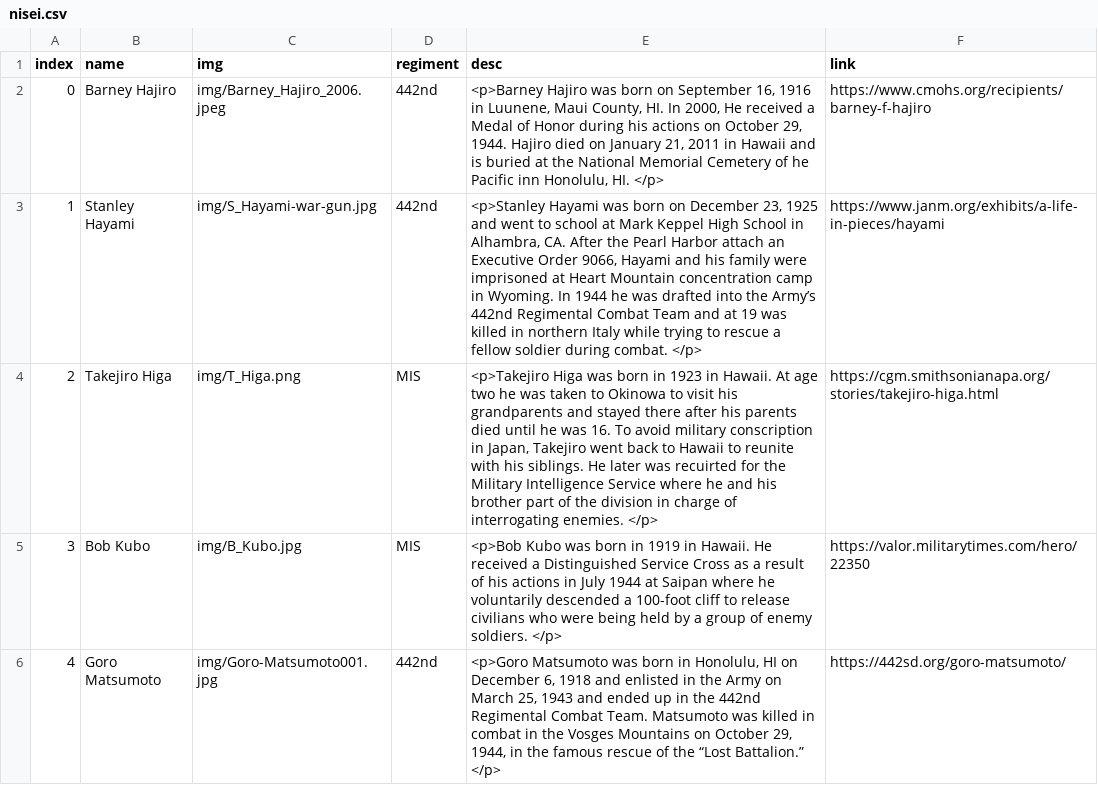
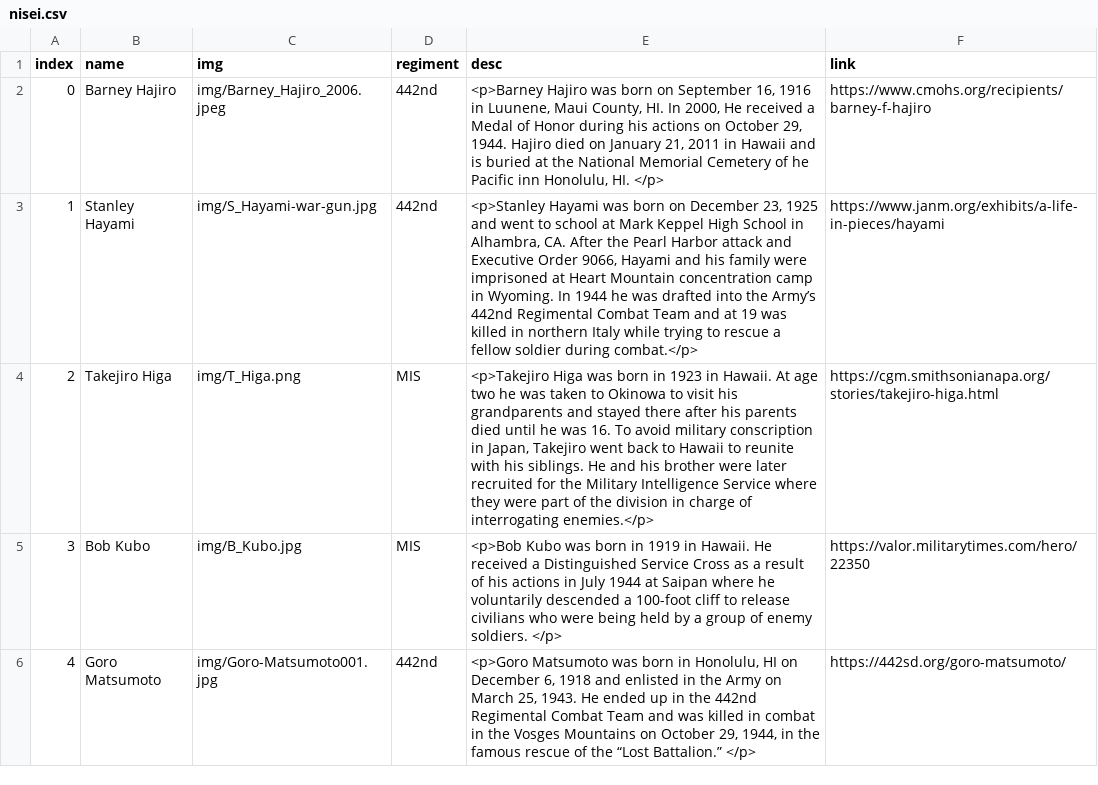
Before and after one commit to abcotvdata/defining-courage, a CSV file: nisei.csv, drawn as a sheet; only a part is shown; the diff covers the shown part only.

Commit message:
update nisei grid text

```diff
--- a/nisei.csv
+++ b/nisei.csv
@@ -2,5 +2,5 @@
 0,Barney Hajiro,img/Barney_Hajiro_2006.jpeg,442nd,"<p>Barney Hajiro was born on September 16, 1916 in Luunene, Maui County, HI. In 2000, He received a Medal of Honor during his actions on October 29, 1944. Hajiro died on January 21, 2011 in Hawaii and is buried at the National Memorial Cemetery of he Pacific inn Honolulu, HI. </p>",https://www.cmohs.org/recipients/barney-f-hajiro
-1,Stanley Hayami,img/S_Hayami-war-gun.jpg,442nd,"<p>Stanley Hayami was born on December 23, 1925 and went to school at Mark Keppel High School in Alhambra, CA. After the Pearl Harbor attach an Executive Order 9066, Hayami and his family were imprisoned at Heart Mountain concentration camp in Wyoming. In 1944 he was drafted into the Army’s 442nd Regimental Combat Team and at 19 was killed in northern Italy while trying to rescue a fellow soldier during combat. </p>",https://www.janm.org/exhibits/a-life-in-pieces/hayami
-2,Takejiro Higa,img/T_Higa.png,MIS,"<p>Takejiro Higa was born in 1923 in Hawaii. At age two he was taken to Okinowa to visit his grandparents and stayed there after his parents died until he was 16. To avoid military conscription in Japan, Takejiro went back to Hawaii to reunite with his siblings. He later was recuirted for the Military Intelligence Service where he and his brother part of the division in charge of interrogating enemies.  </p>",https://cgm.smithsonianapa.org/stories/takejiro-higa.html
+1,Stanley Hayami,img/S_Hayami-war-gun.jpg,442nd,"<p>Stanley Hayami was born on December 23, 1925 and went to school at Mark Keppel High School in Alhambra, CA. After the Pearl Harbor attack and Executive Order 9066, Hayami and his family were imprisoned at Heart Mountain concentration camp in Wyoming. In 1944 he was drafted into the Army’s 442nd Regimental Combat Team and at 19 was killed in northern Italy while trying to rescue a fellow soldier during combat.</p>",https://www.janm.org/exhibits/a-life-in-pieces/hayami
+2,Takejiro Higa,img/T_Higa.png,MIS,"<p>Takejiro Higa was born in 1923 in Hawaii. At age two he was taken to Okinowa to visit his grandparents and stayed there after his parents died until he was 16. To avoid military conscription in Japan, Takejiro went back to Hawaii to reunite with his siblings. He and his brother were later recruited for the Military Intelligence Service where they were part of the division in charge of interrogating enemies.</p>",https://cgm.smithsonianapa.org/stories/takejiro-higa.html
 3,Bob Kubo,img/B_Kubo.jpg,MIS,<p>Bob Kubo was born in 1919 in Hawaii. He received a Distinguished Service Cross as a result of his actions in July 1944 at Saipan where he voluntarily descended a 100-foot cliff to release civilians who were being held by a group of enemy soldiers.  </p>,https://valor.militarytimes.com/hero/22350
-4,Goro Matsumoto,img/Goro-Matsumoto001.jpg,442nd,"<p>Goro Matsumoto was born in Honolulu, HI on December 6, 1918 and enlisted in the Army on March 25, 1943 and ended up in the 442nd Regimental Combat Team. Matsumoto was killed in combat in the Vosges Mountains on October 29, 1944, in the famous rescue of the “Lost Battalion.” </p>",https://442sd.org/goro-matsumoto/
+4,Goro Matsumoto,img/Goro-Matsumoto001.jpg,442nd,"<p>Goro Matsumoto was born in Honolulu, HI on December 6, 1918 and enlisted in the Army on March 25, 1943. He ended up in the 442nd Regimental Combat Team and was killed in combat in the Vosges Mountains on October 29, 1944, in the famous rescue of the “Lost Battalion.” </p>",https://442sd.org/goro-matsumoto/
```
Also changed, not shown: 3 edited cells elsewhere in this file.
